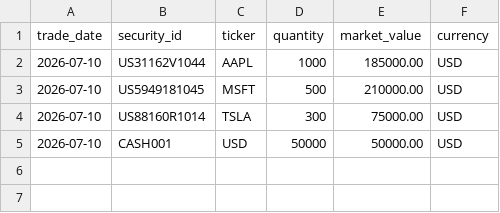
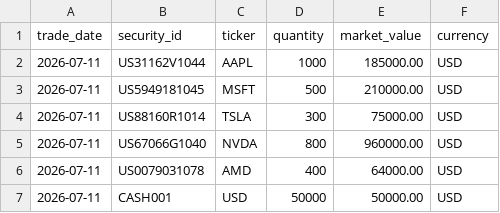
Before and after one commit to cohen-pikari/investment-reporting-toolkit, a CSV file: data/internal_ledger.csv, drawn as a sheet.

Commit message:
Expand synthetic portfolio to 6 assets, add NVDA/AMD break cases

```diff
--- a/data/internal_ledger.csv
+++ b/data/internal_ledger.csv
@@ -1,5 +1,7 @@
 trade_date,security_id,ticker,quantity,market_value,currency
-2026-07-10,US31162V1044,AAPL,1000,185000.00,USD
-2026-07-10,US5949181045,MSFT,500,210000.00,USD
-2026-07-10,US88160R1014,TSLA,300,75000.00,USD
-2026-07-10,CASH001,USD,50000,50000.00,USD
+2026-07-11,US31162V1044,AAPL,1000,185000.00,USD
+2026-07-11,US5949181045,MSFT,500,210000.00,USD
+2026-07-11,US88160R1014,TSLA,300,75000.00,USD
+2026-07-11,US67066G1040,NVDA,800,960000.00,USD
+2026-07-11,US0079031078,AMD,400,64000.00,USD
+2026-07-11,CASH001,USD,50000,50000.00,USD
```
Also changed, not shown: data/custodian_statement.csv, 1 other file.
